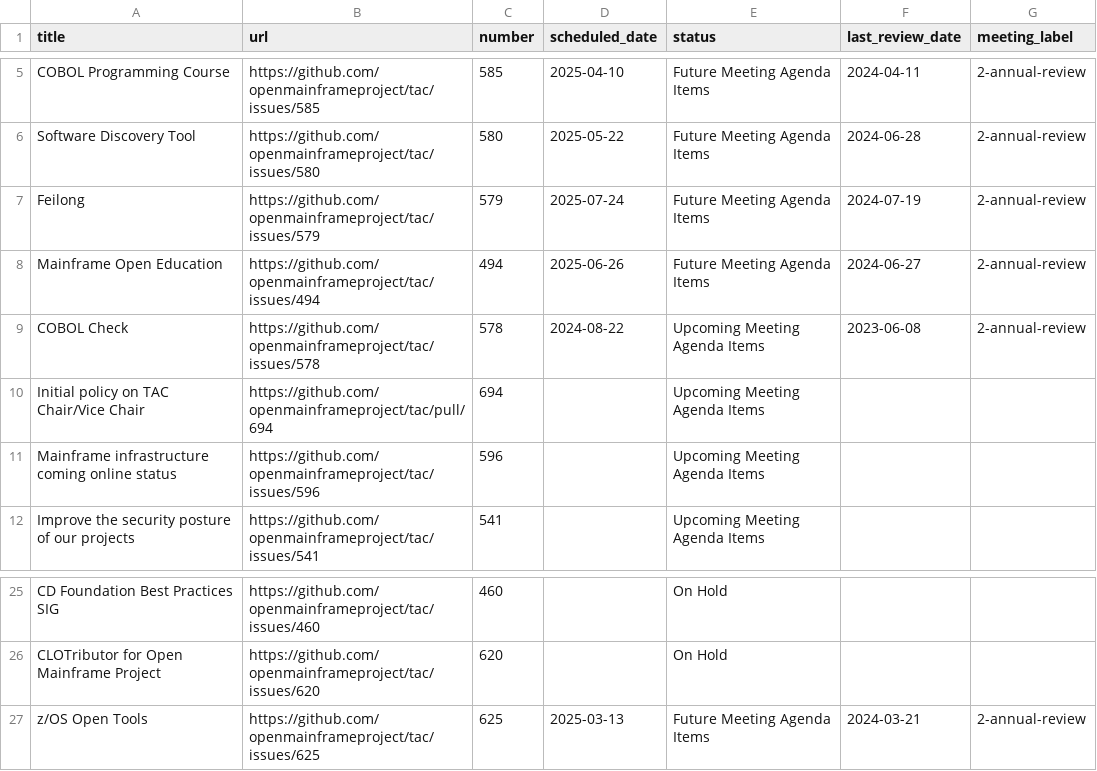
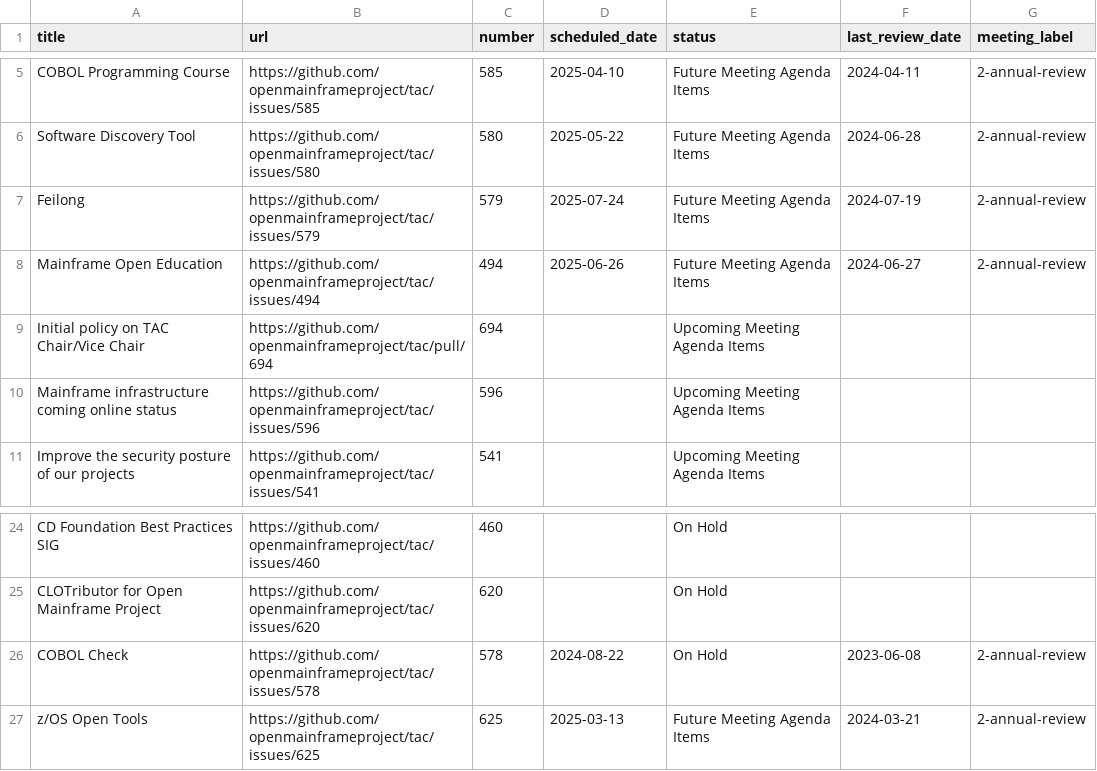
Before and after one commit to openmainframeproject/tac, a CSV file: _data/meeting-agenda-items.csv, drawn as a sheet; only a part is shown, gaps mark what is left out; removed rows and columns are numbered as before the commit, all else as after; the diff names each change by its address in the sheet, - before the commit and + after, or states it on an @@ line.

```diff
--- a/_data/meeting-agenda-items.csv
+++ b/_data/meeting-agenda-items.csv
-row 9: COBOL Check | https://github.com/openmainframeproject/tac/issues/578 | 578 | 2024-08-22 | Upcoming Meeting Agenda Items | 2023-06-08 | 2-annual-review
+row 26: COBOL Check | https://github.com/openmainframeproject/tac/issues/578 | 578 | 2024-08-22 | On Hold | 2023-06-08 | 2-annual-review
```
